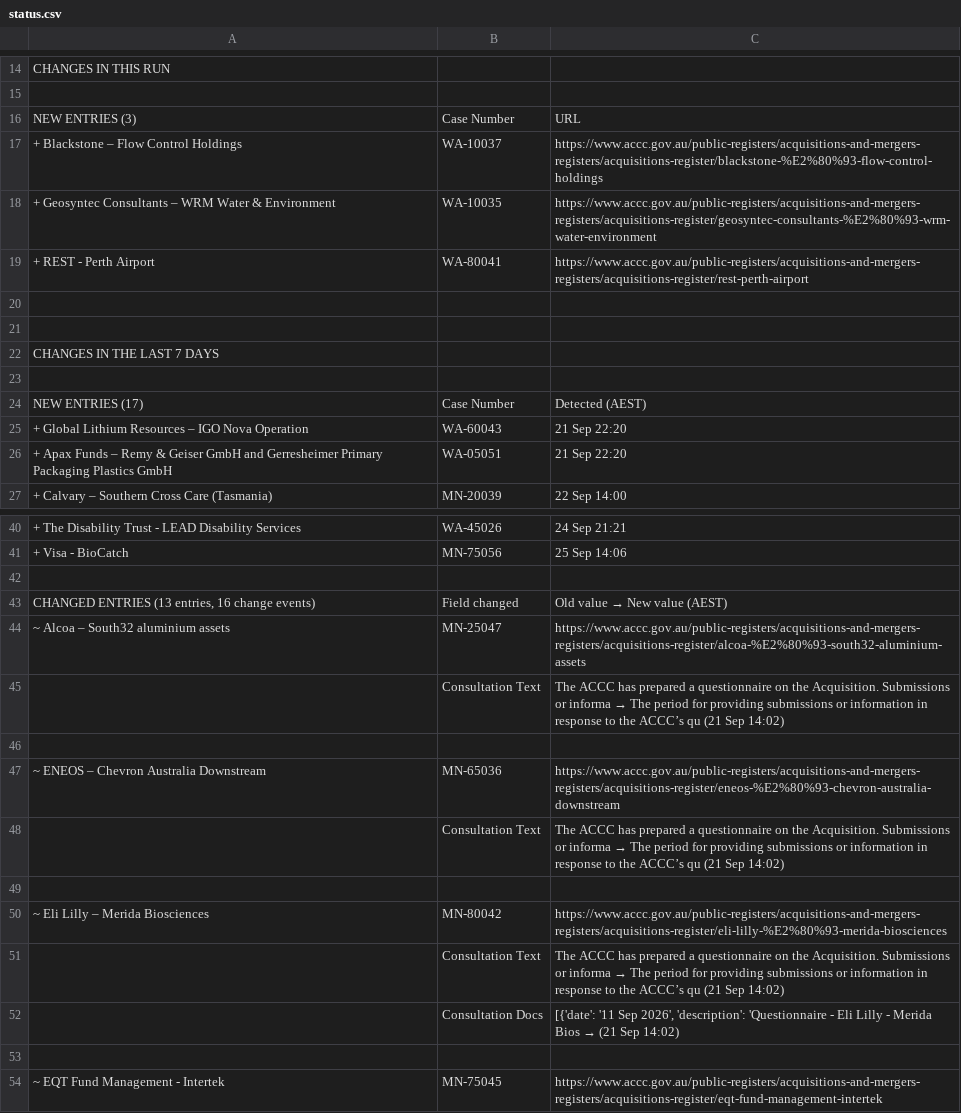
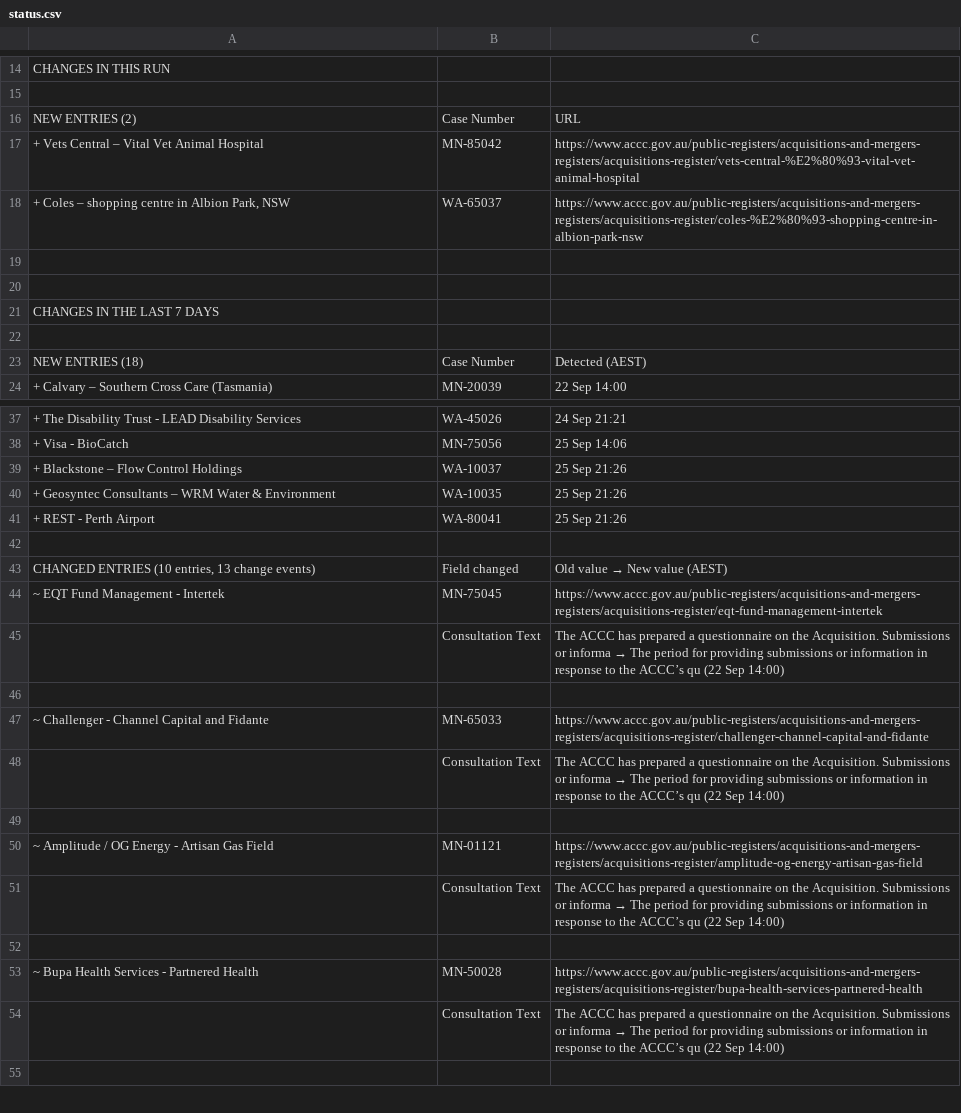
Before and after one commit to Test0112358/notification-check, a CSV file: data/status.csv, drawn as a sheet; only a part is shown, gaps mark what is left out; the shorter side is filled out with more unchanged rows; the diff covers the shown part only.

```diff
--- a/data/status.csv
+++ b/data/status.csv
@@ -15,6 +15,5 @@ CHANGES IN THIS RUN,,
 ,,
-NEW ENTRIES (3),Case Number,URL
-+ Blackstone – Flow Control Holdings,WA-10037,https://www.accc.gov.au/public-registers/acquisitions-and-mergers-registers/acquisitions-register/blackstone-%E2%80%93-flow-control-holdings
-+ Geosyntec Consultants – WRM Water & Environment,WA-10035,https://www.accc.gov.au/public-registers/acquisitions-and-mergers-registers/acquisitions-register/geosyntec-consultants-%E2%80%93-wrm-water-environment
-+ REST - Perth Airport,WA-80041,https://www.accc.gov.au/public-registers/acquisitions-and-mergers-registers/acquisitions-register/rest-perth-airport
+NEW ENTRIES (2),Case Number,URL
++ Vets Central – Vital Vet Animal Hospital,MN-85042,https://www.accc.gov.au/public-registers/acquisitions-and-mergers-registers/acquisitions-register/vets-central-%E2%80%93-vital-vet-animal-hospital
+"+ Coles – shopping centre in Albion Park, NSW",WA-65037,https://www.accc.gov.au/public-registers/acquisitions-and-mergers-registers/acquisitions-register/coles-%E2%80%93-shopping-centre-in-albion-park-nsw
 ,,
@@ -23,5 +22,3 @@ CHANGES IN THE LAST 7 DAYS,,
 ,,
-NEW ENTRIES (17),Case Number,Detected (AEST)
-+ Global Lithium Resources – IGO Nova Operation,WA-60043,21 Sep  22:20
-+ Apax Funds – Remy & Geiser GmbH and Gerresheimer Primary Packaging Plastics GmbH,WA-05051,21 Sep  22:20
+NEW ENTRIES (18),Case Number,Detected (AEST)
 + Calvary – Southern Cross Care (Tasmania),MN-20039,22 Sep  14:00
@@ -41,14 +38,7 @@ NEW ENTRIES (17),Case Number,Detected (AEST)
 + Visa - BioCatch,MN-75056,25 Sep  14:06
++ Blackstone – Flow Control Holdings,WA-10037,25 Sep  21:26
++ Geosyntec Consultants – WRM Water & Environment,WA-10035,25 Sep  21:26
++ REST - Perth Airport,WA-80041,25 Sep  21:26
 ,,
-"CHANGED ENTRIES (13 entries, 16 change events)",Field changed,Old value  →  New value  (AEST)
-~ Alcoa – South32 aluminium assets,MN-25047,https://www.accc.gov.au/public-registers/acquisitions-and-mergers-registers/acquisitions-register/alcoa-%E2%80%93-south32-aluminium-assets
-,Consultation Text,The ACCC has prepared a questionnaire on the Acquisition. Submissions or informa  →  The period for providing submissions or information in response to the ACCC’s qu  (21 Sep  14:02)
-,,
-~ ENEOS – Chevron Australia Downstream,MN-65036,https://www.accc.gov.au/public-registers/acquisitions-and-mergers-registers/acquisitions-register/eneos-%E2%80%93-chevron-australia-downstream
-,Consultation Text,The ACCC has prepared a questionnaire on the Acquisition. Submissions or informa  →  The period for providing submissions or information in response to the ACCC’s qu  (21 Sep  14:02)
-,,
-~ Eli Lilly – Merida Biosciences,MN-80042,https://www.accc.gov.au/public-registers/acquisitions-and-mergers-registers/acquisitions-register/eli-lilly-%E2%80%93-merida-biosciences
-,Consultation Text,The ACCC has prepared a questionnaire on the Acquisition. Submissions or informa  →  The period for providing submissions or information in response to the ACCC’s qu  (21 Sep  14:02)
-,Consultation Docs,"[{'date': '11 Sep 2026', 'description': 'Questionnaire - Eli Lilly - Merida Bios  →    (21 Sep  14:02)"
-,,
+"CHANGED ENTRIES (10 entries, 13 change events)",Field changed,Old value  →  New value  (AEST)
 ~ EQT Fund Management - Intertek,MN-75045,https://www.accc.gov.au/public-registers/acquisitions-and-mergers-registers/acquisitions-register/eqt-fund-management-intertek
```
Also changed, not shown: 4 edited cells elsewhere in this file, data/register.csv, 5 other files.
